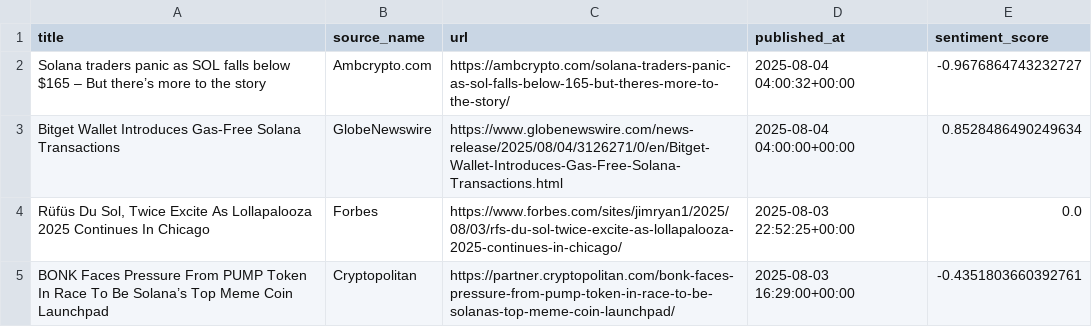
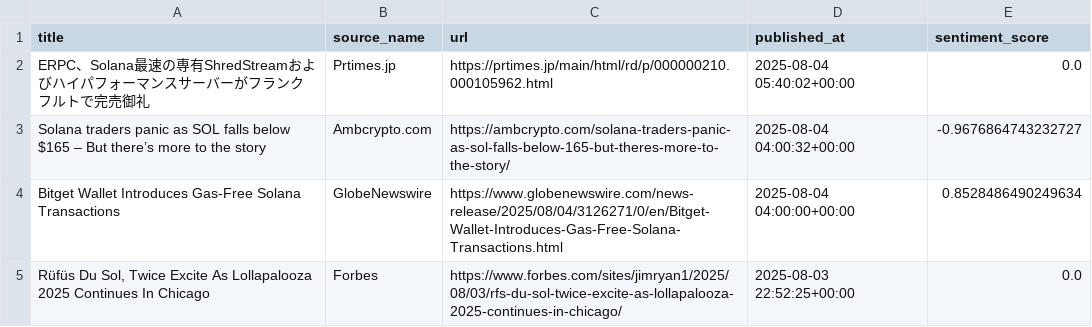
Before and after one commit to boyonia/CryptoLogger, a CSV file: backend/logs/news_articles/SOL.csv, drawn as a sheet; only a part is shown; the shorter side is filled out with more unchanged rows; the diff names each change by its address in the sheet, - before the commit and + after, or states it on an @@ line.

```diff
--- a/backend/logs/news_articles/SOL.csv
+++ b/backend/logs/news_articles/SOL.csv
+row 2: ERPC、Solana最速の専有ShredStreamおよびハイパフォーマンスサーバーがフランクフルトで完売御礼 | Prtimes.jp | https://prtimes.jp/main/html/rd/p/000000210.000105962.html | 2025-08-04 05:40:02+00:00 | 0.0
```
Also changed, not shown: backend/logs/news_articles/ADA.csv, backend/logs/news_articles/BTC.csv, 42 other files.
